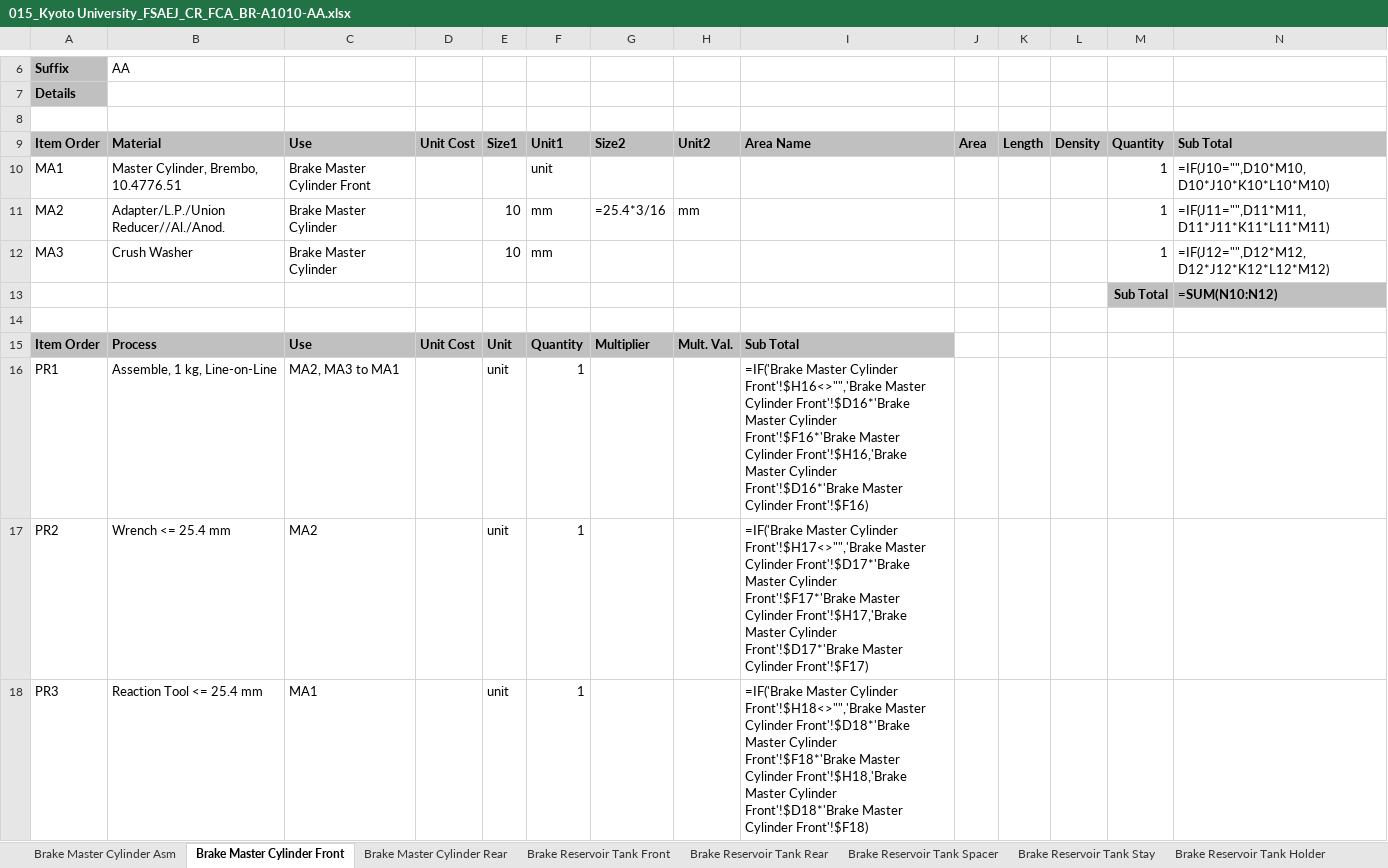
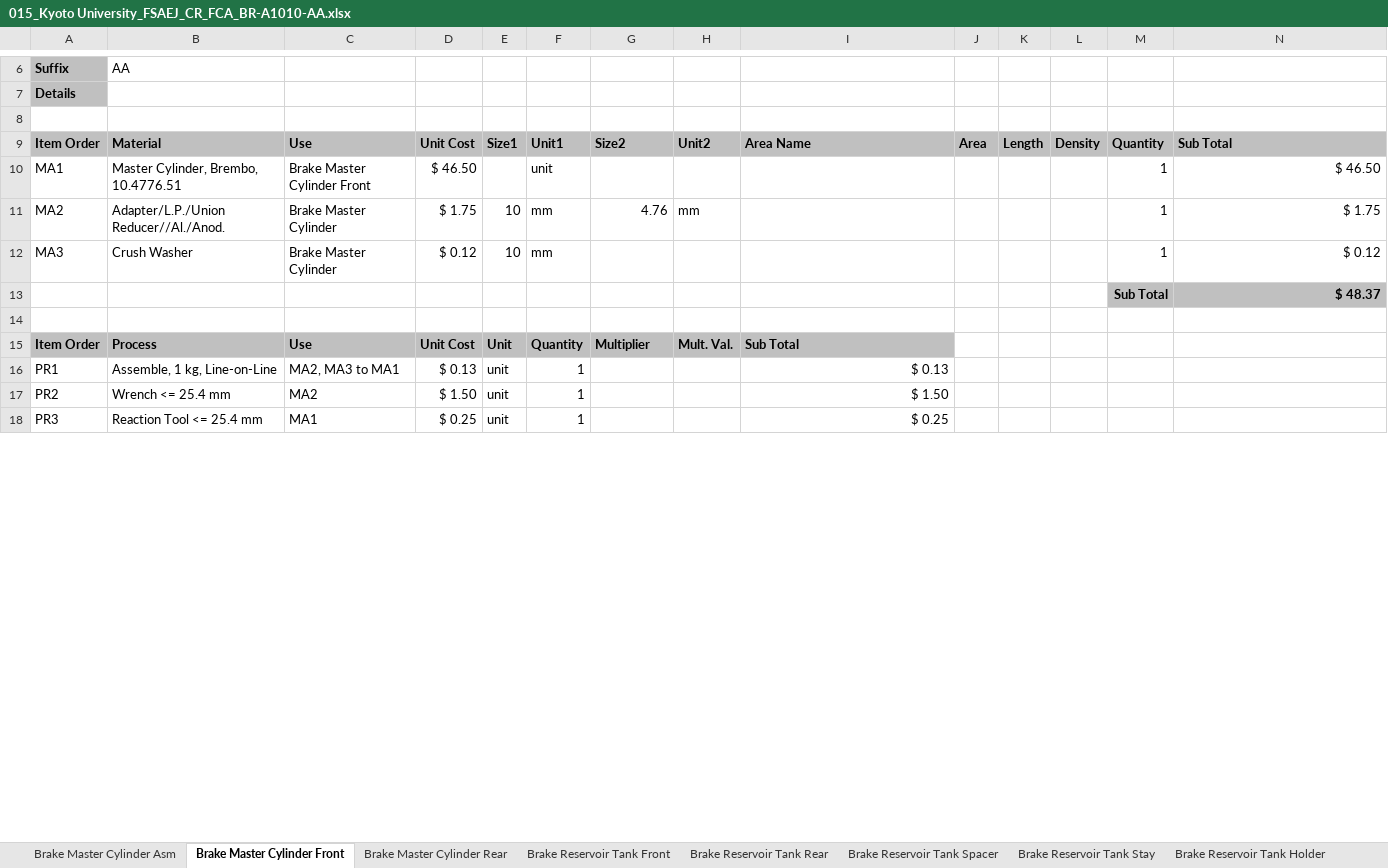
Before and after one commit to KART-Software/cost-calculator, an Excel workbook: example/fca_files/015_Kyoto University_FSAEJ_CR_FCA_BR-A1010-AA.xlsx, sheet Brake Master Cylinder Front, drawn as a sheet; only a part is shown, gaps mark what is left out; values as stored, in another font and other column widths than the file's, no borders; formulas without a stored value are shown as written; the diff covers the shown part only; the diff names each change by its address in the sheet, - before the commit and + after, or states it on an @@ line.

```diff
--- a/example/fca_files/015_Kyoto University_FSAEJ_CR_FCA_BR-A1010-AA.xlsx (sheet Brake Master Cylinder Front)
+++ b/example/fca_files/015_Kyoto University_FSAEJ_CR_FCA_BR-A1010-AA.xlsx (sheet Brake Master Cylinder Front)
-D10: (empty)
+D10: $ 46.50
-N10: =IF(J10="",D10*M10,D10*J10*K10*L10*M10)
+N10: $ 46.50
-D11: (empty)
+D11: $ 1.75
-G11: =25.4*3/16
+G11: 4.76
-N11: =IF(J11="",D11*M11,D11*J11*K11*L11*M11)
+N11: $ 1.75
-D12: (empty)
+D12: $ 0.12
-N12: =IF(J12="",D12*M12,D12*J12*K12*L12*M12)
+N12: $ 0.12
-N13: =SUM(N10:N12)
+N13: $ 48.37
-D16: (empty)
+D16: $ 0.13
-I16: =IF('Brake Master Cylinder Front'!$H16<>"",'Brake Master Cylinder Front'!$D16*'Brake Master Cylinder Front'!$F16*'Brake Master Cylinder Front'!$H16,'Brake Master Cylinder Front'!$D16*'Brake Master Cylinder Front'!$F16)
+I16: $ 0.13
-D17: (empty)
+D17: $ 1.50
-I17: =IF('Brake Master Cylinder Front'!$H17<>"",'Brake Master Cylinder Front'!$D17*'Brake Master Cylinder Front'!$F17*'Brake Master Cylinder Front'!$H17,'Brake Master Cylinder Front'!$D17*'Brake Master Cylinder Front'!$F17)
+I17: $ 1.50
-D18: (empty)
+D18: $ 0.25
-I18: =IF('Brake Master Cylinder Front'!$H18<>"",'Brake Master Cylinder Front'!$D18*'Brake Master Cylinder Front'!$F18*'Brake Master Cylinder Front'!$H18,'Brake Master Cylinder Front'!$D18*'Brake Master Cylinder Front'!$F18)
+I18: $ 0.25
```
Also changed, not shown: 8 edited cells elsewhere in this sheet, sheet Brake Master Cylinder Asm, sheet Brake Reservoir Tank Holder, sheet Brake Reservoir Tank Spacer, sheet Brake Reservoir Tank Stay, sheet Brake Master Cylinder Rear, sheet OverTravel Switch Stay, 2 more sheets, example/fca_files/015_Kyoto University_FSAEJ_CR_FCA_BR-A1020.xlsx, example/fca_files/015_Kyoto University_FSAEJ_CR_FCA_BR-A1040.xlsx, 5 other files.
